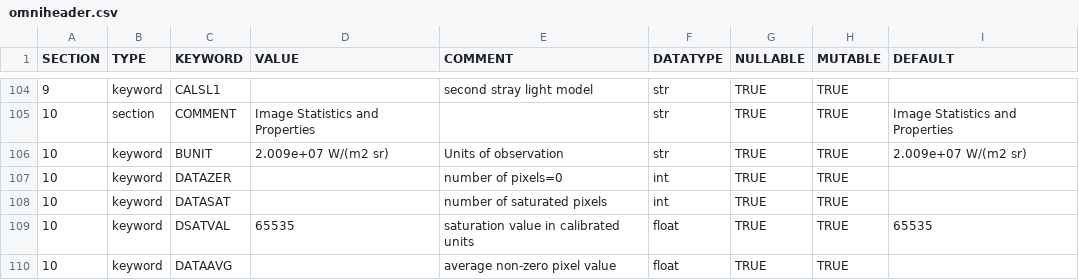
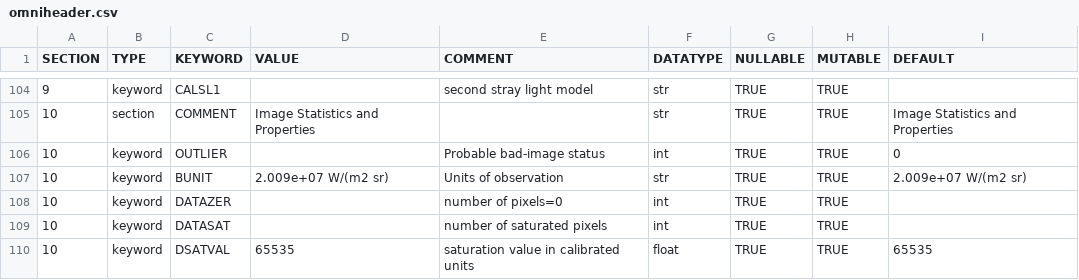
Before and after one commit to raphael-attie/punchbowl, a CSV file: punchbowl/data/data/omniheader.csv, drawn as a sheet; only a part is shown, gaps mark what is left out; the shorter side is filled out with more unchanged rows; the diff names each change by its address in the sheet, - before the commit and + after, or states it on an @@ line.

Commit message:
Add OUTLIER to omniheader

```diff
--- a/punchbowl/data/data/omniheader.csv
+++ b/punchbowl/data/data/omniheader.csv
+row 106: 10 | keyword | OUTLIER |  | Probable bad-image status | int | TRUE | TRUE | 0
```
